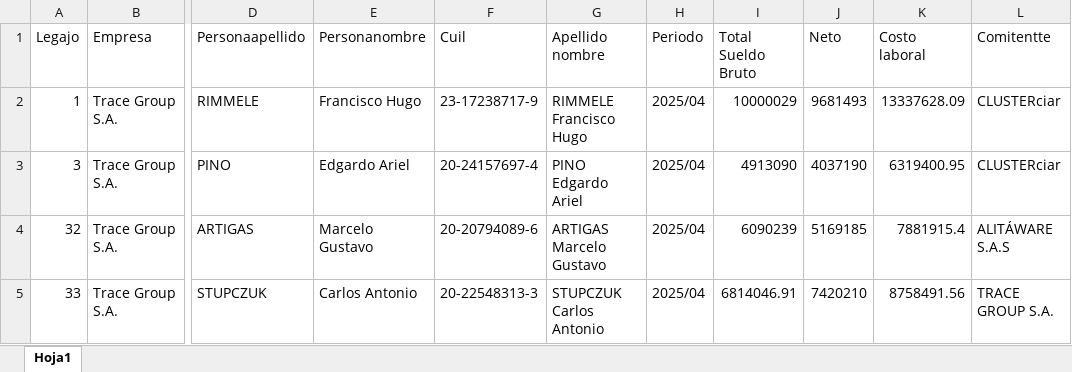
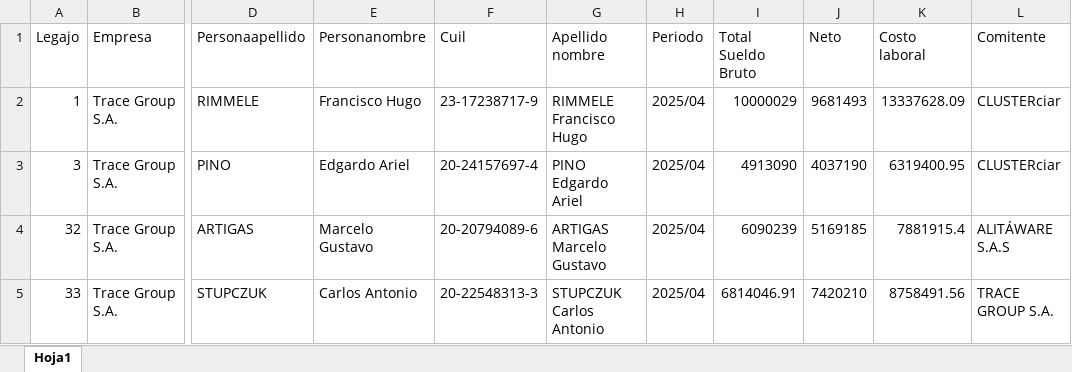
Before and after one commit to elrispy/Clusterciar-Sueldos, an Excel workbook: sueldos.xlsx, sheet Hoja1, drawn as a sheet; only a part is shown, gaps mark what is left out; values as stored, in another font and other column widths than the file's, no borders; the diff names each change by its address in the sheet, - before the commit and + after, or states it on an @@ line.

Commit message:
Add files via upload

```diff
--- a/sueldos.xlsx (sheet Hoja1)
+++ b/sueldos.xlsx (sheet Hoja1)
-L1: Comitentte
+L1: Comitente
```
